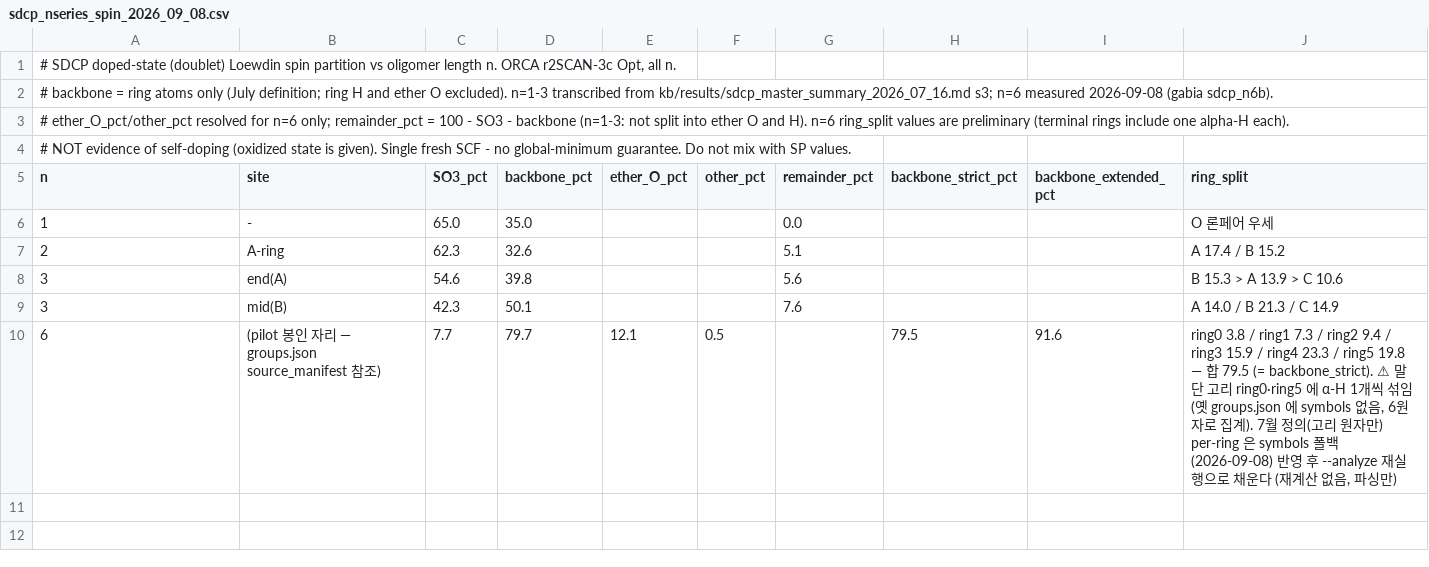
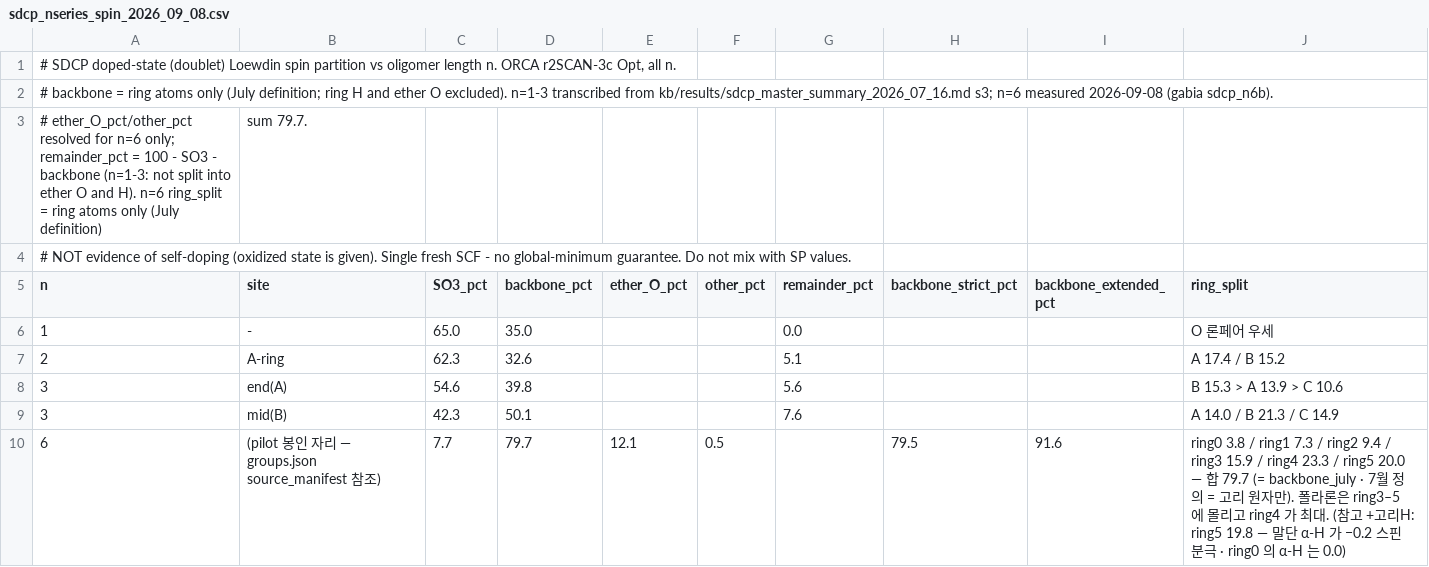
Before and after one commit to yonghoon7153-source/DFT-MLIP-Script-Generator, a CSV file: db/properties/sdcp_nseries_spin_2026_09_08.csv, drawn as a sheet.

```diff
--- a/db/properties/sdcp_nseries_spin_2026_09_08.csv
+++ b/db/properties/sdcp_nseries_spin_2026_09_08.csv
@@ -2,3 +2,3 @@
 # backbone = ring atoms only (July definition; ring H and ether O excluded). n=1-3 transcribed from kb/results/sdcp_master_summary_2026_07_16.md s3; n=6 measured 2026-09-08 (gabia sdcp_n6b).
-# ether_O_pct/other_pct resolved for n=6 only; remainder_pct = 100 - SO3 - backbone (n=1-3: not split into ether O and H). n=6 ring_split values are preliminary (terminal rings include one alpha-H each).
+# ether_O_pct/other_pct resolved for n=6 only; remainder_pct = 100 - SO3 - backbone (n=1-3: not split into ether O and H). n=6 ring_split = ring atoms only (July definition), sum 79.7.
 # NOT evidence of self-doping (oxidized state is given). Single fresh SCF - no global-minimum guarantee. Do not mix with SP values.
@@ -9,2 +9,2 @@ n,site,SO3_pct,backbone_pct,ether_O_pct,other_pct,remainder_pct,backbone_strict_
 3,mid(B),42.3,50.1,,,7.6,,,A 14.0 / B 21.3 / C 14.9
-6,(pilot 봉인 자리 — groups.json source_manifest 참조),7.7,79.7,12.1,0.5,,79.5,91.6,"ring0 3.8 / ring1 7.3 / ring2 9.4 / ring3 15.9 / ring4 23.3 / ring5 19.8 — 합 79.5 (= backbone_strict). ⚠ 말단 고리 ring0·ring5 에 α-H 1개씩 섞임(옛 groups.json 에 symbols 없음, 6원자로 집계). 7월 정의(고리 원자만) per-ring 은 symbols 폴백(2026-09-08) 반영 후 --analyze 재실행으로 채운다 (재계산 없음, 파싱만)"
+6,(pilot 봉인 자리 — groups.json source_manifest 참조),7.7,79.7,12.1,0.5,,79.5,91.6,ring0 3.8 / ring1 7.3 / ring2 9.4 / ring3 15.9 / ring4 23.3 / ring5 20.0 — 합 79.7 (= backbone_july · 7월 정의 = 고리 원자만). 폴라론은 ring3–5 에 몰리고 ring4 가 최대. (참고 +고리H: ring5 19.8 — 말단 α-H 가 −0.2 스핀 분극 · ring0 의 α-H 는 0.0)
```
Also changed, not shown: db/properties/sdcp_n6_ring_profile_fig.csv, 4 other files.
